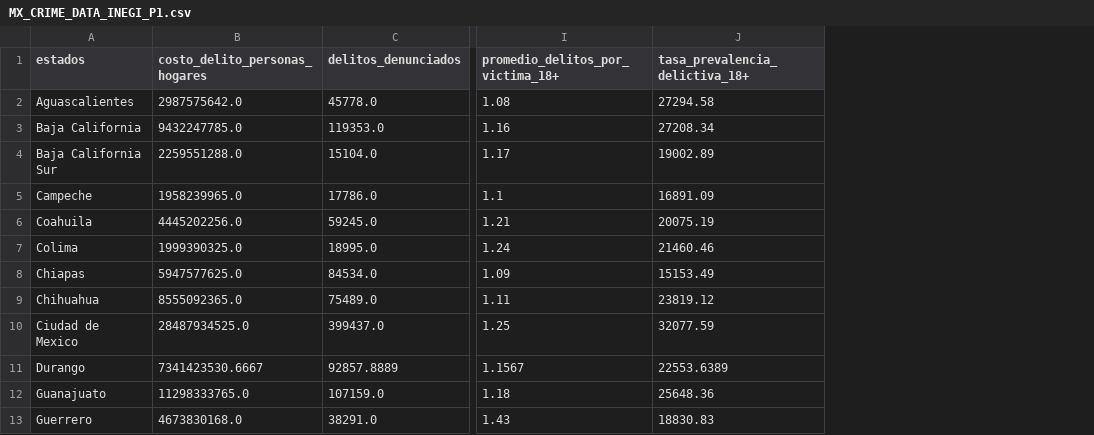
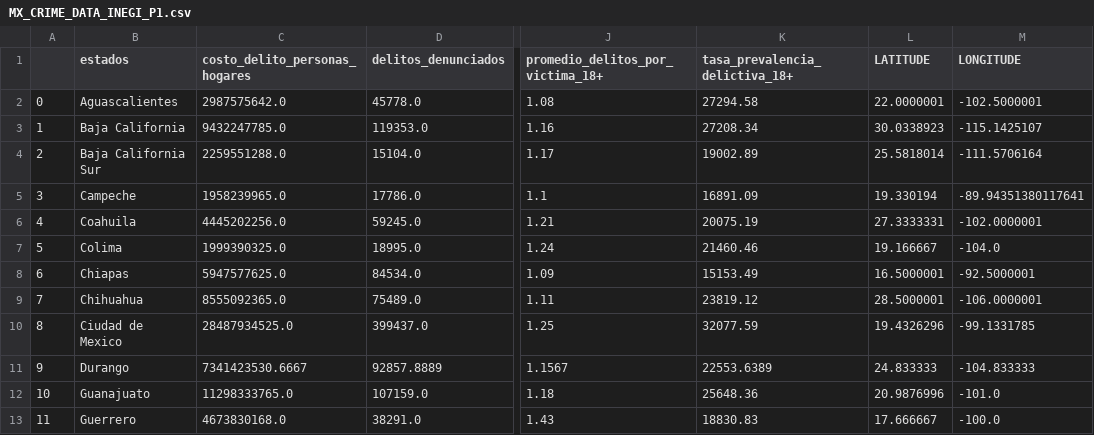
Before and after one commit to PedroAlejandroUicabDiaz/Crime-MXData-Dashboard, a CSV file: data/MX_CRIME_DATA_INEGI_P1.csv, drawn as a sheet; only a part is shown, gaps mark what is left out; the diff names each change by its address in the sheet, - before the commit and + after, or states it on an @@ line.

```diff
--- a/data/MX_CRIME_DATA_INEGI_P1.csv
+++ b/data/MX_CRIME_DATA_INEGI_P1.csv
+column A, rows 2-13: 0 | 1 | 2 | 3 | 4 | 5 | 6 | 7 | 8 | 9 | 10 | 11
+column L (LATITUDE), rows 2-13: 22.0000001 | 30.0338923 | 25.5818014 | 19.330194 | 27.3333331 | 19.166667 | 16.5000001 | 28.5000001 | 19.4326296 | 24.833333 | 20.9876996 | 17.666667
+column M (LONGITUDE), rows 2-13: -102.5000001 | -115.1425107 | -111.5706164 | -89.94351380117641 | -102.0000001 | -104.0 | -92.5000001 | -106.0000001 | -99.1331785 | -104.833333 | -101.0 | -100.0
```
Also changed, not shown: 9 other files.
